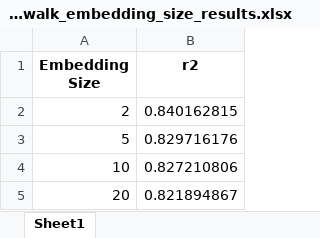
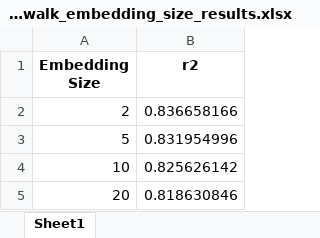
Before and after one commit to mamintoosi-papers-codes/House2Vec, an Excel workbook: results/MHD/deepwalk_embedding_size_results.xlsx, sheet Sheet1, drawn as a sheet; values as stored, in another font and other column widths than the file's, no borders; the diff names each change by its address in the sheet, - before the commit and + after, or states it on an @@ line.

Commit message:
MHD --num-walks 80 --walk-length 15 --p 3 --q 1
The results are good,  for p=1, q=1

```diff
--- a/results/MHD/deepwalk_embedding_size_results.xlsx (sheet Sheet1)
+++ b/results/MHD/deepwalk_embedding_size_results.xlsx (sheet Sheet1)
-B2 (r2): 0.840162815
+B2 (r2): 0.836658166
-B3 (r2): 0.829716176
+B3 (r2): 0.831954996
-B4 (r2): 0.827210806
+B4 (r2): 0.825626142
-B5 (r2): 0.821894867
+B5 (r2): 0.818630846
```
Also changed, not shown: results/MHD/node2vec_embedding_size_results.xlsx, 4 other files.
